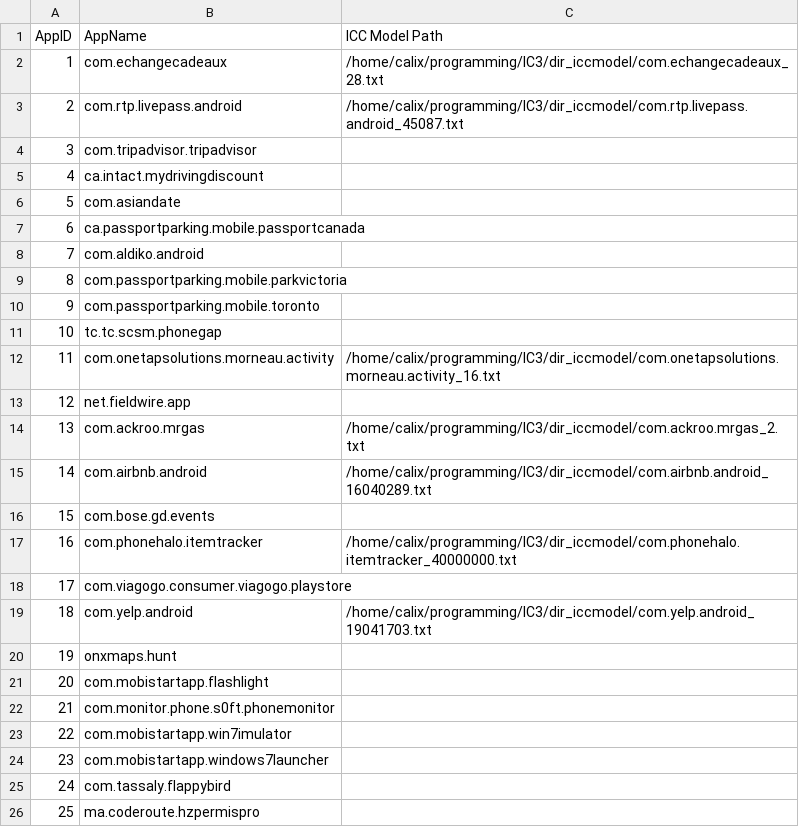
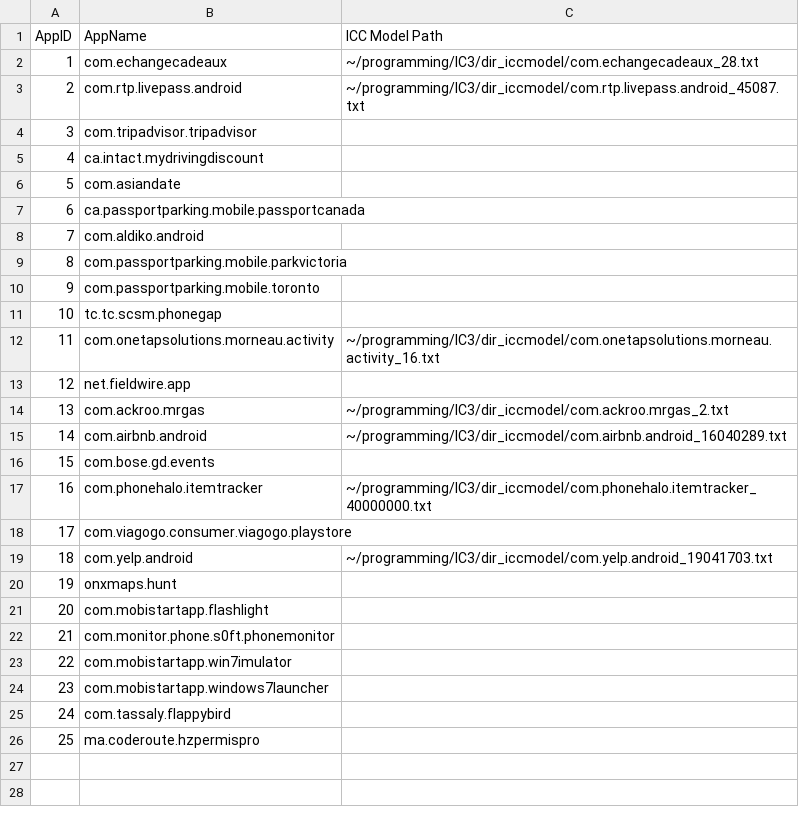
Before and after one commit to CalixBarrus/ConDySta, a CSV file: data/benchmark-descriptions/gpbench-icc-model-paths.csv, drawn as a sheet.

```diff
--- a/data/benchmark-descriptions/gpbench-icc-model-paths.csv
+++ b/data/benchmark-descriptions/gpbench-icc-model-paths.csv
@@ -1,4 +1,4 @@
 AppID,AppName,ICC Model Path
-1,com.echangecadeaux,/home/calix/programming/IC3/dir_iccmodel/com.echangecadeaux_28.txt
-2,com.rtp.livepass.android,/home/calix/programming/IC3/dir_iccmodel/com.rtp.livepass.android_45087.txt
+1,com.echangecadeaux,~/programming/IC3/dir_iccmodel/com.echangecadeaux_28.txt
+2,com.rtp.livepass.android,~/programming/IC3/dir_iccmodel/com.rtp.livepass.android_45087.txt
 3,com.tripadvisor.tripadvisor,
@@ -11,10 +11,10 @@ AppID,AppName,ICC Model Path
 10,tc.tc.scsm.phonegap,
-11,com.onetapsolutions.morneau.activity,/home/calix/programming/IC3/dir_iccmodel/com.onetapsolutions.morneau.activity_16.txt
+11,com.onetapsolutions.morneau.activity,~/programming/IC3/dir_iccmodel/com.onetapsolutions.morneau.activity_16.txt
 12,net.fieldwire.app,
-13,com.ackroo.mrgas,/home/calix/programming/IC3/dir_iccmodel/com.ackroo.mrgas_2.txt
-14,com.airbnb.android,/home/calix/programming/IC3/dir_iccmodel/com.airbnb.android_16040289.txt
+13,com.ackroo.mrgas,~/programming/IC3/dir_iccmodel/com.ackroo.mrgas_2.txt
+14,com.airbnb.android,~/programming/IC3/dir_iccmodel/com.airbnb.android_16040289.txt
 15,com.bose.gd.events,
-16,com.phonehalo.itemtracker,/home/calix/programming/IC3/dir_iccmodel/com.phonehalo.itemtracker_40000000.txt
+16,com.phonehalo.itemtracker,~/programming/IC3/dir_iccmodel/com.phonehalo.itemtracker_40000000.txt
 17,com.viagogo.consumer.viagogo.playstore,
-18,com.yelp.android,/home/calix/programming/IC3/dir_iccmodel/com.yelp.android_19041703.txt
+18,com.yelp.android,~/programming/IC3/dir_iccmodel/com.yelp.android_19041703.txt
 19,onxmaps.hunt,
```
Also changed, not shown: 11 other files.
